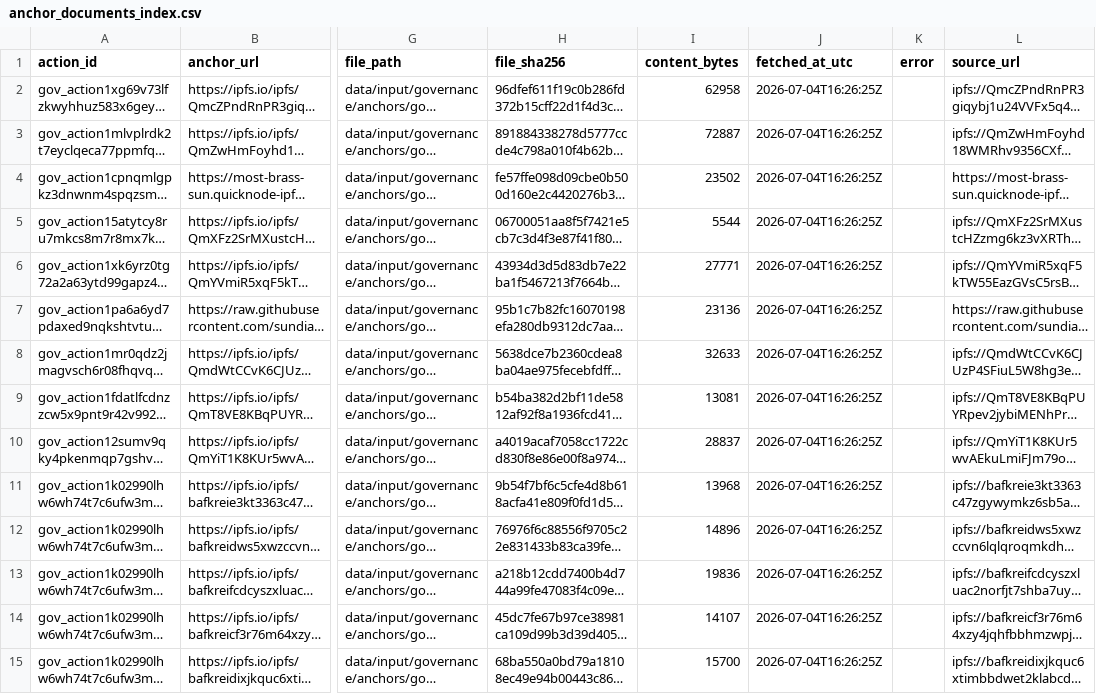
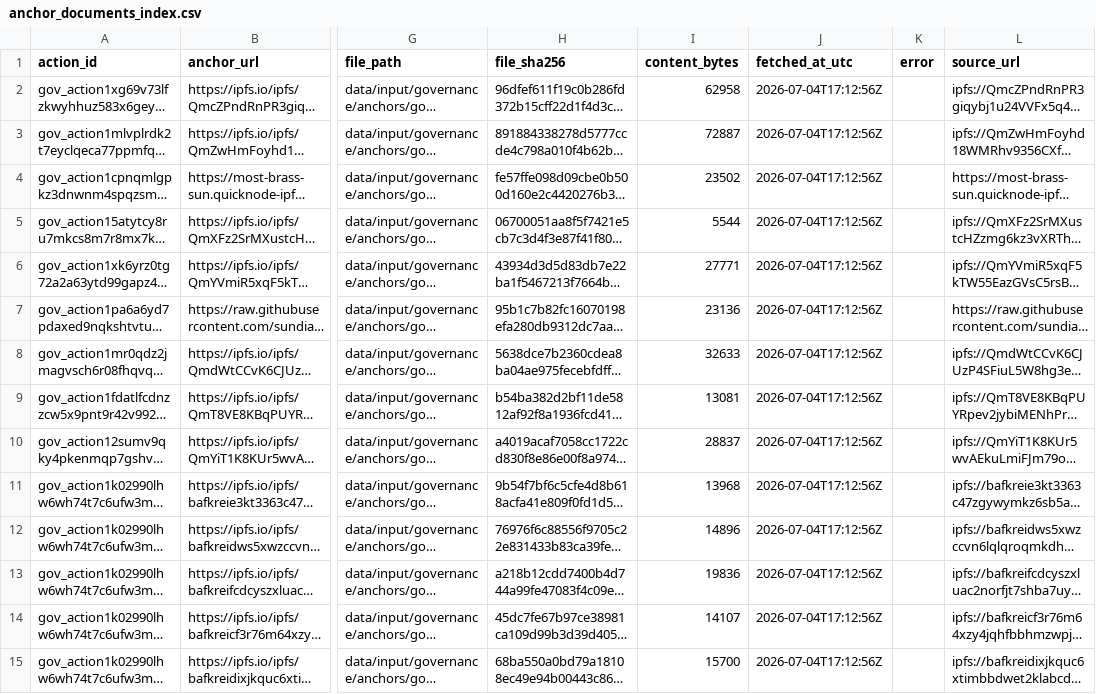
Before and after one commit to BEACNpool/beacn-drep-resources, a CSV file: data/input/governance/anchor_documents_index.csv, drawn as a sheet; only a part is shown, gaps mark what is left out; long unchanged cells end in …; the diff covers the shown part only; the diff names each change by its address in the sheet, - before the commit and + after, or states it on an @@ line.

```diff
--- a/data/input/governance/anchor_documents_index.csv
+++ b/data/input/governance/anchor_documents_index.csv
-J2:J15 (fetched_at_utc): 2026-07-04T16:26:25Z
+J2:J15 (fetched_at_utc): 2026-07-04T17:12:56Z
```
Also changed, not shown: 134 edited cells elsewhere in this file, data/input/governance/governance_actions_active.csv, data/input/governance/governance_actions_all.csv, 7 other files.
